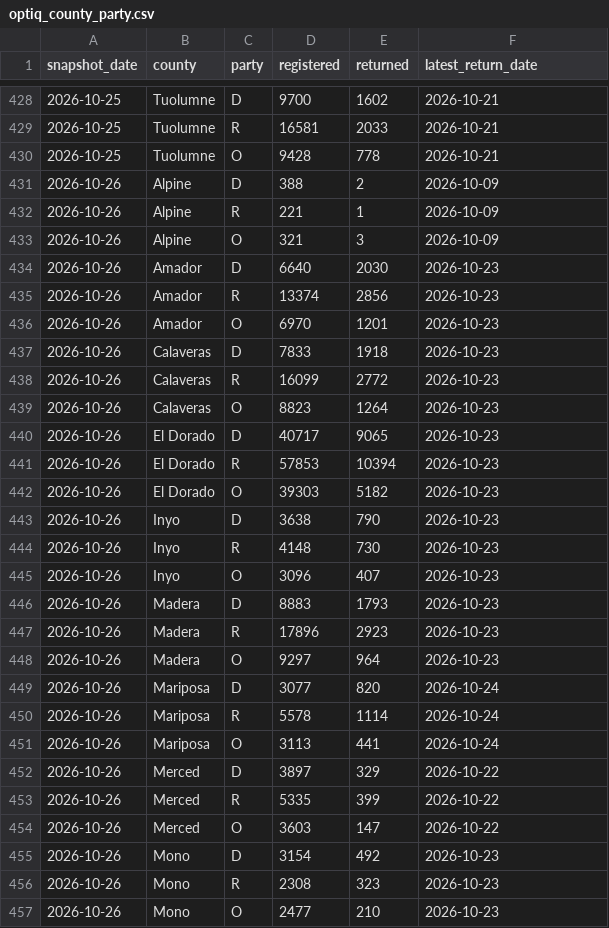
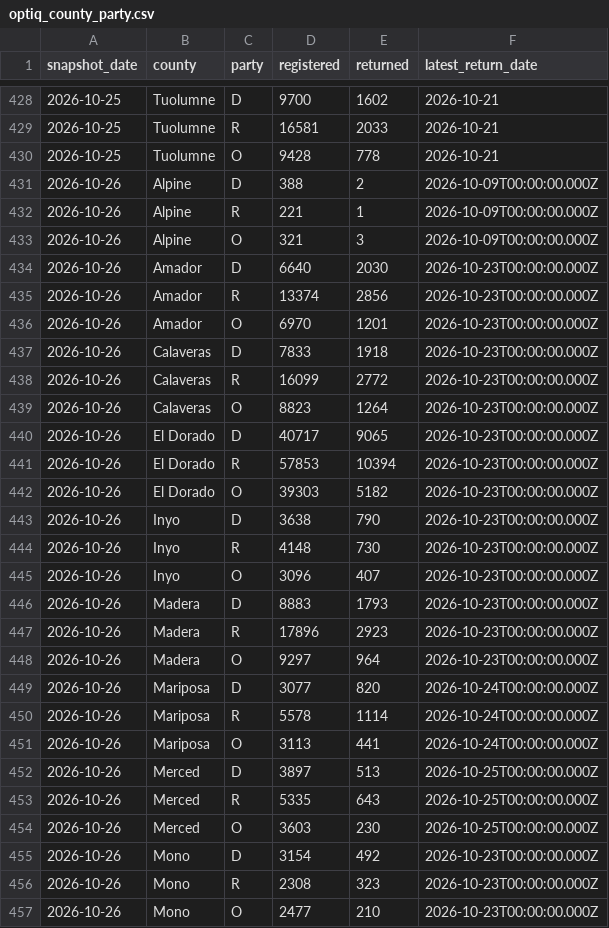
Before and after one commit to tysoda/2026-Ca-SD4-forecast-V2, a CSV file: optiq_county_party.csv, drawn as a sheet; only a part is shown, gaps mark what is left out; the diff covers the shown part only.

```diff
--- a/optiq_county_party.csv
+++ b/optiq_county_party.csv
@@ -430,28 +430,28 @@ snapshot_date,county,party,registered,returned,latest_return_date
 2026-10-25,Tuolumne,O,9428,778,2026-10-21
-2026-10-26,Alpine,D,388,2,2026-10-09
-2026-10-26,Alpine,R,221,1,2026-10-09
-2026-10-26,Alpine,O,321,3,2026-10-09
-2026-10-26,Amador,D,6640,2030,2026-10-23
-2026-10-26,Amador,R,13374,2856,2026-10-23
-2026-10-26,Amador,O,6970,1201,2026-10-23
-2026-10-26,Calaveras,D,7833,1918,2026-10-23
-2026-10-26,Calaveras,R,16099,2772,2026-10-23
-2026-10-26,Calaveras,O,8823,1264,2026-10-23
-2026-10-26,El Dorado,D,40717,9065,2026-10-23
-2026-10-26,El Dorado,R,57853,10394,2026-10-23
-2026-10-26,El Dorado,O,39303,5182,2026-10-23
-2026-10-26,Inyo,D,3638,790,2026-10-23
-2026-10-26,Inyo,R,4148,730,2026-10-23
-2026-10-26,Inyo,O,3096,407,2026-10-23
-2026-10-26,Madera,D,8883,1793,2026-10-23
-2026-10-26,Madera,R,17896,2923,2026-10-23
-2026-10-26,Madera,O,9297,964,2026-10-23
-2026-10-26,Mariposa,D,3077,820,2026-10-24
-2026-10-26,Mariposa,R,5578,1114,2026-10-24
-2026-10-26,Mariposa,O,3113,441,2026-10-24
-2026-10-26,Merced,D,3897,329,2026-10-22
-2026-10-26,Merced,R,5335,399,2026-10-22
-2026-10-26,Merced,O,3603,147,2026-10-22
-2026-10-26,Mono,D,3154,492,2026-10-23
-2026-10-26,Mono,R,2308,323,2026-10-23
-2026-10-26,Mono,O,2477,210,2026-10-23
+2026-10-26,Alpine,D,388,2,2026-10-09T00:00:00.000Z
+2026-10-26,Alpine,R,221,1,2026-10-09T00:00:00.000Z
+2026-10-26,Alpine,O,321,3,2026-10-09T00:00:00.000Z
+2026-10-26,Amador,D,6640,2030,2026-10-23T00:00:00.000Z
+2026-10-26,Amador,R,13374,2856,2026-10-23T00:00:00.000Z
+2026-10-26,Amador,O,6970,1201,2026-10-23T00:00:00.000Z
+2026-10-26,Calaveras,D,7833,1918,2026-10-23T00:00:00.000Z
+2026-10-26,Calaveras,R,16099,2772,2026-10-23T00:00:00.000Z
+2026-10-26,Calaveras,O,8823,1264,2026-10-23T00:00:00.000Z
+2026-10-26,El Dorado,D,40717,9065,2026-10-23T00:00:00.000Z
+2026-10-26,El Dorado,R,57853,10394,2026-10-23T00:00:00.000Z
+2026-10-26,El Dorado,O,39303,5182,2026-10-23T00:00:00.000Z
+2026-10-26,Inyo,D,3638,790,2026-10-23T00:00:00.000Z
+2026-10-26,Inyo,R,4148,730,2026-10-23T00:00:00.000Z
+2026-10-26,Inyo,O,3096,407,2026-10-23T00:00:00.000Z
+2026-10-26,Madera,D,8883,1793,2026-10-23T00:00:00.000Z
+2026-10-26,Madera,R,17896,2923,2026-10-23T00:00:00.000Z
+2026-10-26,Madera,O,9297,964,2026-10-23T00:00:00.000Z
+2026-10-26,Mariposa,D,3077,820,2026-10-24T00:00:00.000Z
+2026-10-26,Mariposa,R,5578,1114,2026-10-24T00:00:00.000Z
+2026-10-26,Mariposa,O,3113,441,2026-10-24T00:00:00.000Z
+2026-10-26,Merced,D,3897,513,2026-10-25T00:00:00.000Z
+2026-10-26,Merced,R,5335,643,2026-10-25T00:00:00.000Z
+2026-10-26,Merced,O,3603,230,2026-10-25T00:00:00.000Z
+2026-10-26,Mono,D,3154,492,2026-10-23T00:00:00.000Z
+2026-10-26,Mono,R,2308,323,2026-10-23T00:00:00.000Z
+2026-10-26,Mono,O,2477,210,2026-10-23T00:00:00.000Z
```
Also changed, not shown: 15 edited cells elsewhere in this file, optiq_county_drops.csv, optiq_crosstabs.csv, 3 other files.
